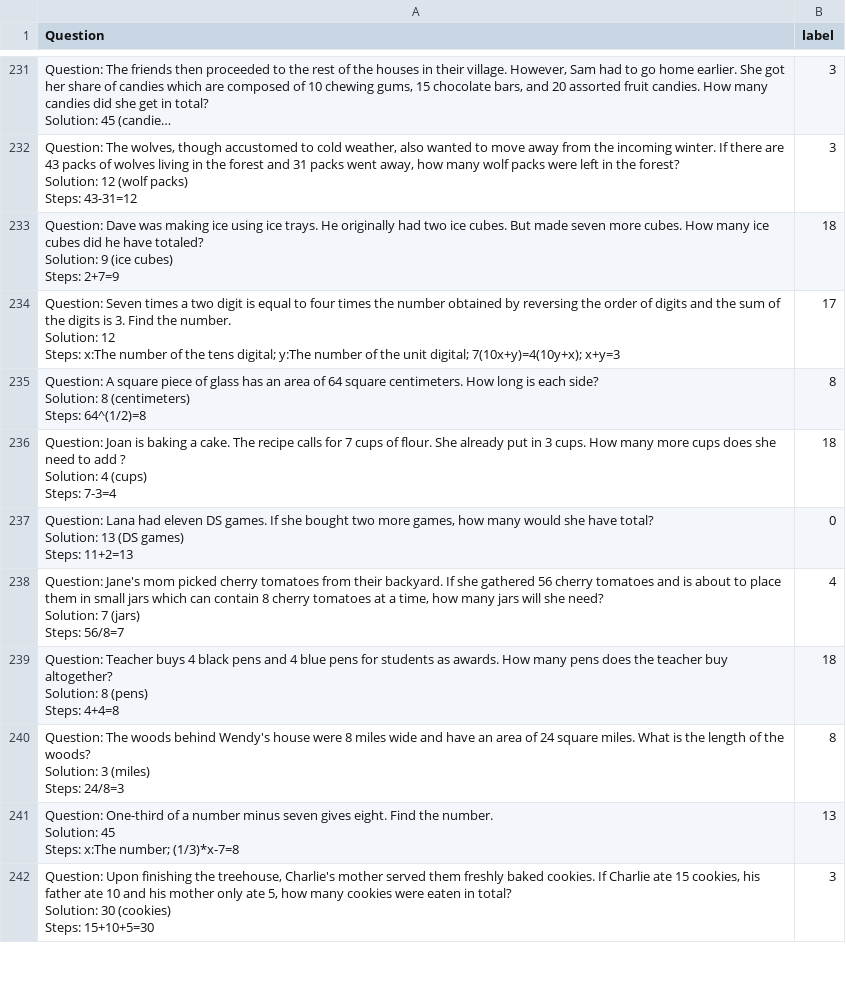
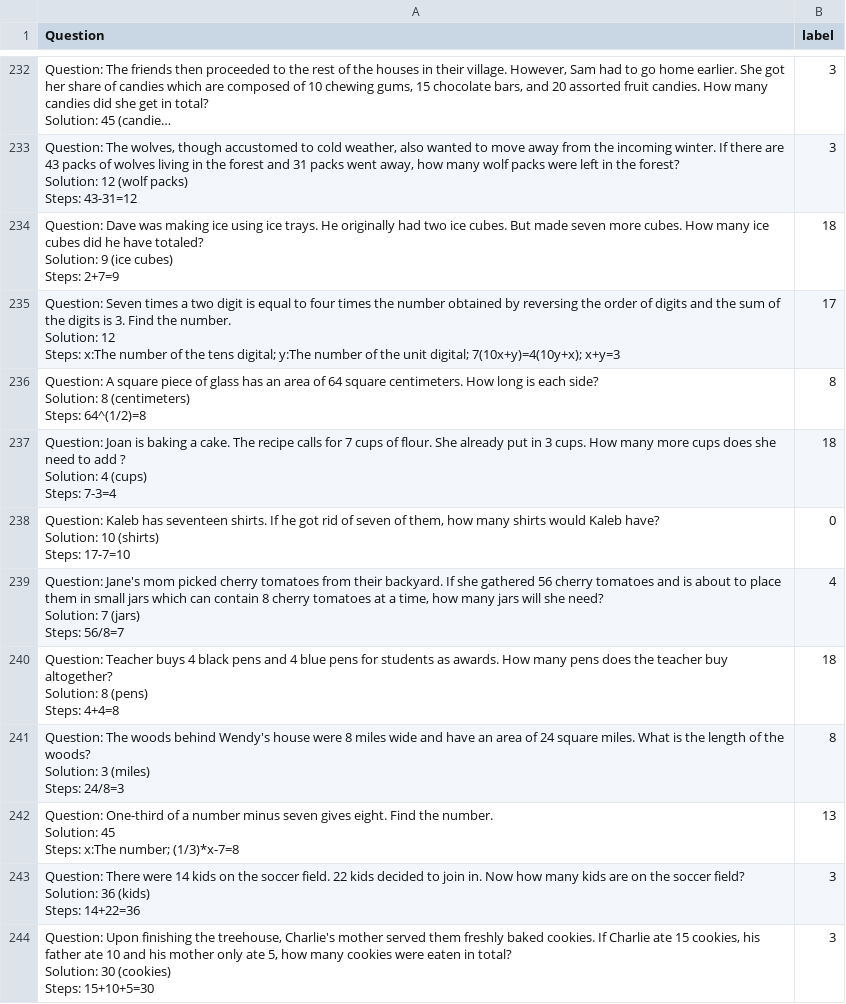
Before and after one commit to Akirahai/AI4SOL_KC, a CSV file: data_first_ver/100_train_set.csv, drawn as a sheet; only a part is shown, gaps mark what is left out; long unchanged cells end in …; the diff covers the shown part only.

```diff
--- a/data_first_ver/100_train_set.csv
+++ b/data_first_ver/100_train_set.csv
@@ -706,5 +709,5 @@ Solution: 4 (cups)
 Steps: 7-3=4",18
-"Question: Lana had eleven DS games. If she bought two more games, how many would she have total?
-Solution: 13 (DS games)
-Steps: 11+2=13",0
+"Question: Kaleb has seventeen shirts. If he got rid of seven of them, how many shirts would Kaleb have?
+Solution: 10 (shirts)
+Steps: 17-7=10",0
 "Question: Jane's mom picked cherry tomatoes from their backyard. If she gathered 56 cherry tomatoes and is about to place them in small jars which can contain 8 cherry tomatoes at a time, how many jars will she need?
@@ -721,2 +724,5 @@ Solution: 45
 Steps: x:The number; (1/3)*x-7=8",13
+"Question: There were 14 kids on the soccer field. 22 kids decided to join in. Now how many kids are on the soccer field?
+Solution: 36 (kids)
+Steps: 14+22=36",3
 "Question: Upon finishing the treehouse, Charlie's mother served them freshly baked cookies. If Charlie ate 15 cookies, his father ate 10 and his mother only ate 5, how many cookies were eaten in total?
```
Also changed, not shown: 6 added rows, 6 removed rows, 18 moved rows and 15 edited cells elsewhere in this file, data_first_ver/100_test_set_asdiv.csv, data_first_ver/24_test_set_asdiv.csv, 5 other files.
